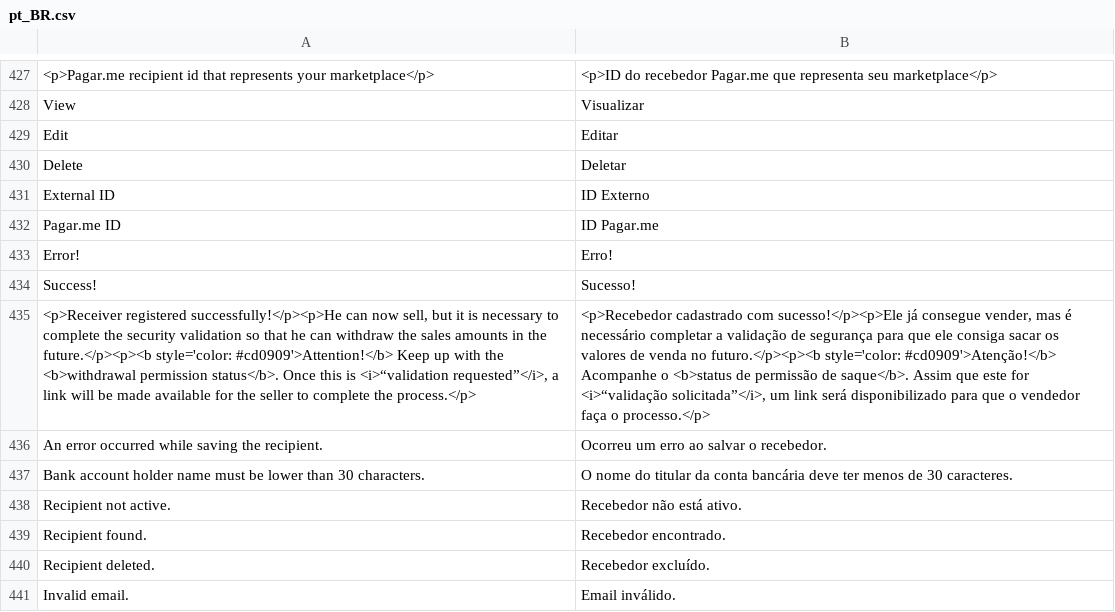
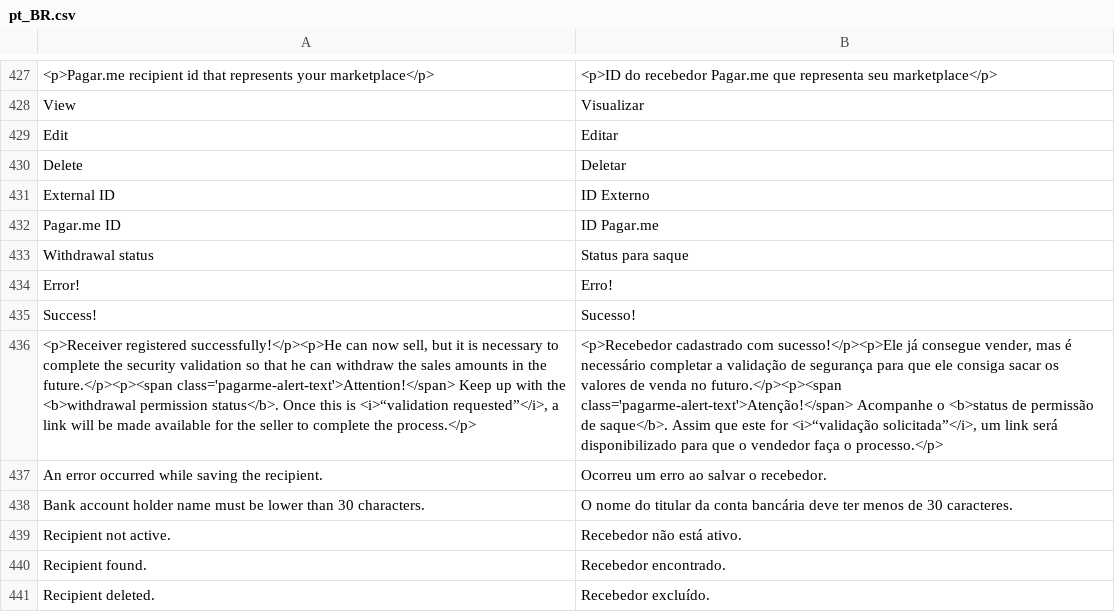
Before and after one commit to pagarme/magento2, a CSV file: i18n/pt_BR.csv, drawn as a sheet; only a part is shown, gaps mark what is left out; the shorter side is filled out with more unchanged rows; addresses are those after the commit; the diff names each change by its address in the sheet, - before the commit and + after, or states it on an @@ line.

Commit message:
refactor: added class to alert texts

```diff
--- a/i18n/pt_BR.csv
+++ b/i18n/pt_BR.csv
+row 433: Withdrawal status | Status para saque
-A436: …in the future.</p><p><b style='color: #cd0909'>Attention!</b> Keep up…
+A436: …in the future.</p><p><span class='pagarme-alert-text'>Attention!</span> Keep up…
-B436: …venda no futuro.</p><p><b style='color: #cd0909'>Atenção!</b> Acompanhe o…
+B436: …venda no futuro.</p><p><span class='pagarme-alert-text'>Atenção!</span> Acompanhe o…
```
Also changed, not shown: 4 other files.
